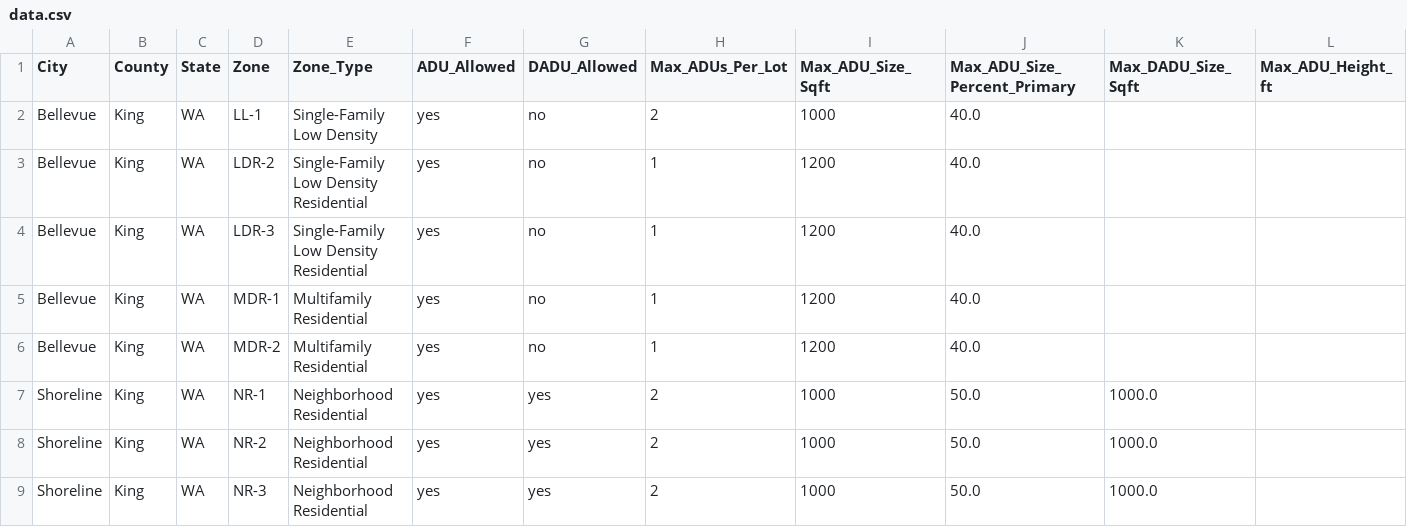
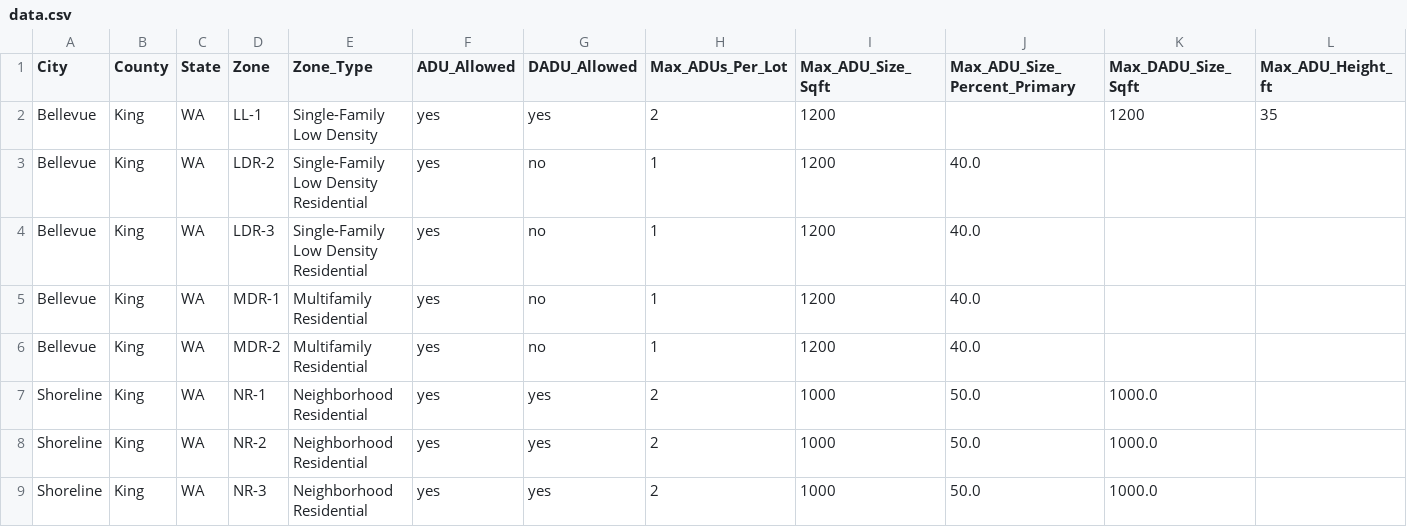
Before and after one commit to eva781/adu_landuse, a CSV file: data.csv, drawn as a sheet; only a part is shown; removed rows and columns are numbered as before the commit, all else as after; rows hold the shown columns only; the diff names each change by its address in the sheet, - before the commit and + after, or states it on an @@ line.

Commit message:
Update data.csv

```diff
--- a/data.csv
+++ b/data.csv
-row 2: Bellevue | King | WA | LL-1 | Single-Family Low Density | yes | no | 2 | 1000 | 40.0
+row 2: Bellevue | King | WA | LL-1 | Single-Family Low Density | yes | yes | 2 | 1200 |  | 1200 | 35
```
